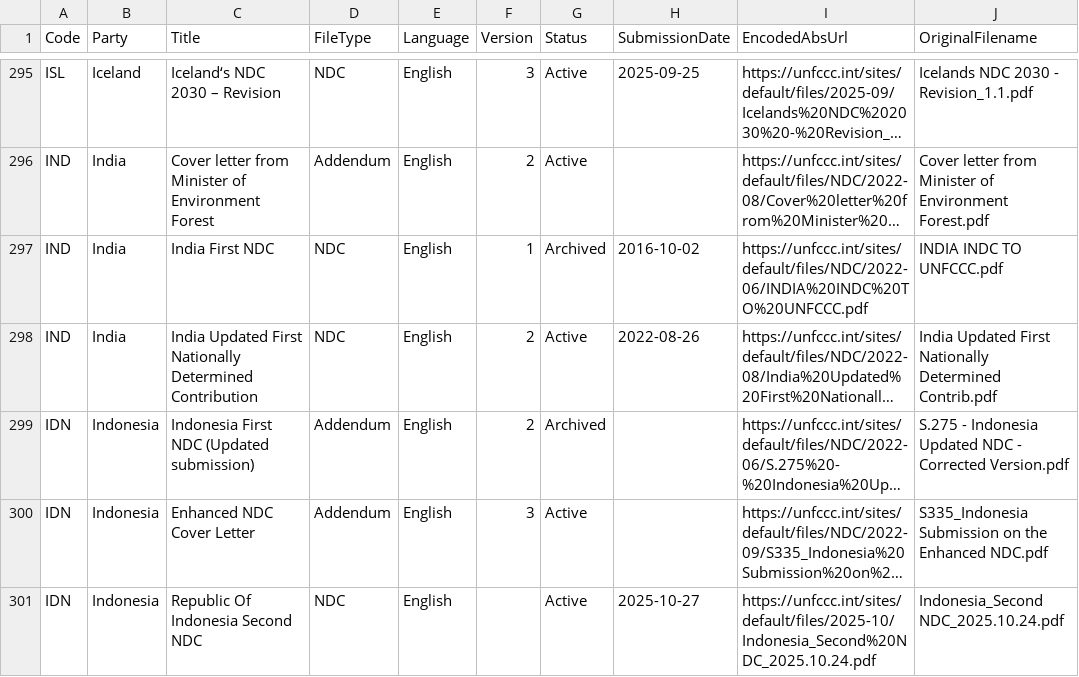
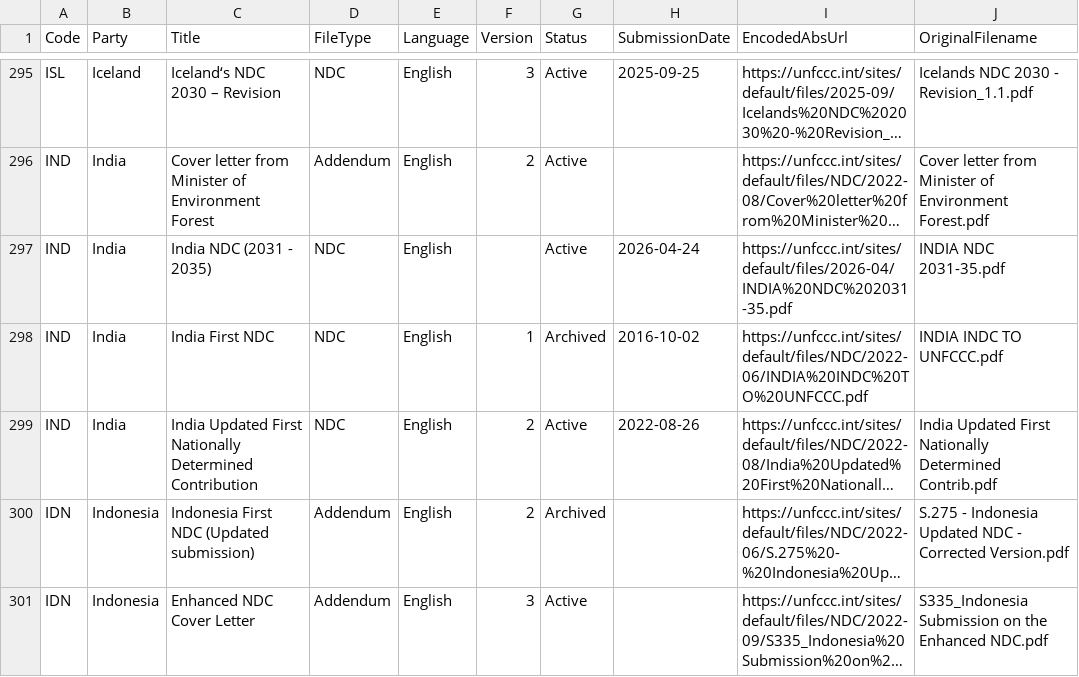
Before and after one commit to openclimatedata/ndcs, a CSV file: data/ndcs.csv, drawn as a sheet; only a part is shown, gaps mark what is left out; the shorter side is filled out with more unchanged rows; long unchanged cells end in …; the diff names each change by its address in the sheet, - before the commit and + after, or states it on an @@ line.

Commit message:
1 row added
  Code: IND
  Party: India
  Title: India NDC (2031 - 2035)
  FileType: NDC
  Language: English
  Version:
  Status: Active
  SubmissionDate: 2026-04-24
  EncodedAbsUrl: https://unfccc.int/sites/default/files/2026-04/INDIA%20NDC%202031-35.pdf
  OriginalFilename: INDIA NDC 2031-35.pdf

```diff
--- a/data/ndcs.csv
+++ b/data/ndcs.csv
+row 297: IND | India | India NDC (2031 - 2035) | NDC | English |  | Active | 2026-04-24 | https://unfccc.int/sites/default/files/2026-04/INDIA%20NDC%202031-35.pdf | INDIA NDC 2031-35.pdf
```
Also changed, not shown: 1 other file.
